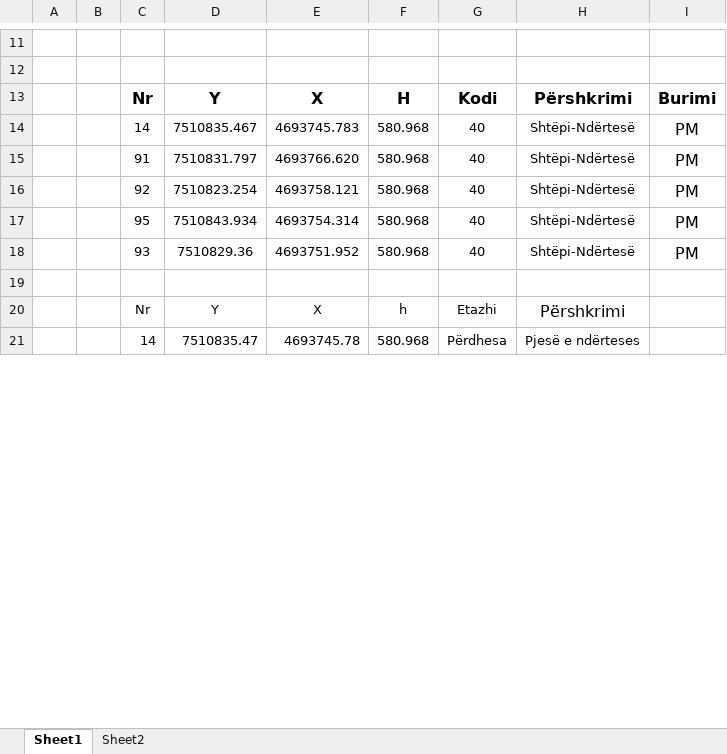
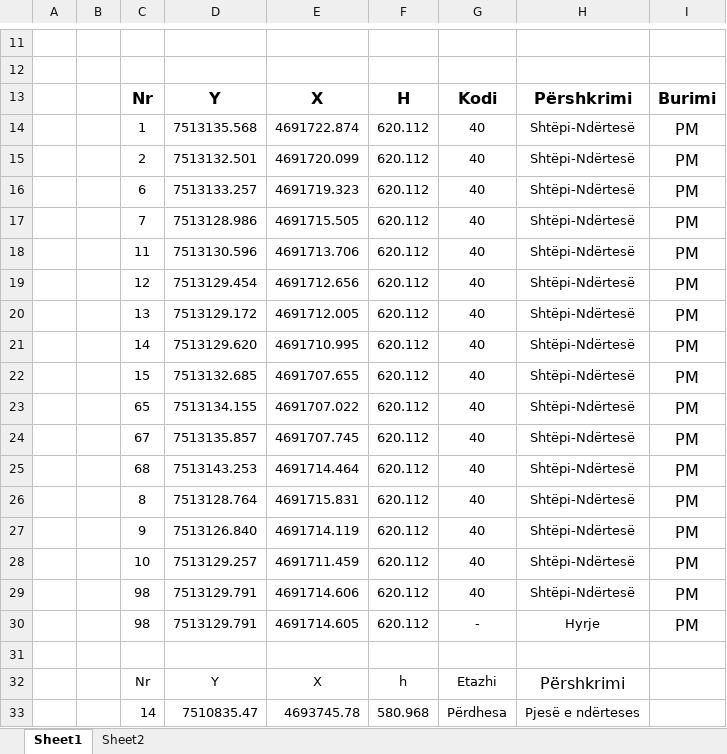
Before and after one commit to geo-coding/2602-0-Albnori-Ferizaj, an Excel workbook: 5-Njësite-banesore/regjistri/22-Koordinatat-për-pjesë-të-ndertesës.xlsx-2602-0-Albnori.xlsx, sheet Sheet1, drawn as a sheet; only a part is shown, gaps mark what is left out; values as stored, in another font and other column widths than the file's, no borders; charts and pictures not drawn; removed rows and columns are numbered as before the commit, all else as after; the diff names each change by its address in the sheet, - before the commit and + after, or states it on an @@ line.

Commit message:
save on close

```diff
--- a/5-Njësite-banesore/regjistri/22-Koordinatat-për-pjesë-të-ndertesës.xlsx-2602-0-Albnori.xlsx (sheet Sheet1)
+++ b/5-Njësite-banesore/regjistri/22-Koordinatat-për-pjesë-të-ndertesës.xlsx-2602-0-Albnori.xlsx (sheet Sheet1)
+row 14:  |  | 1 | 7513135.568 | 4691722.874 | 620.112 | 40 | Shtëpi-Ndërtesë | PM
+row 15:  |  | 2 | 7513132.501 | 4691720.099 | 620.112 | 40 | Shtëpi-Ndërtesë | PM
+row 16:  |  | 6 | 7513133.257 | 4691719.323 | 620.112 | 40 | Shtëpi-Ndërtesë | PM
+row 17:  |  | 7 | 7513128.986 | 4691715.505 | 620.112 | 40 | Shtëpi-Ndërtesë | PM
+row 18:  |  | 11 | 7513130.596 | 4691713.706 | 620.112 | 40 | Shtëpi-Ndërtesë | PM
+row 19:  |  | 12 | 7513129.454 | 4691712.656 | 620.112 | 40 | Shtëpi-Ndërtesë | PM
+row 20:  |  | 13 | 7513129.172 | 4691712.005 | 620.112 | 40 | Shtëpi-Ndërtesë | PM
-D21: 7510835.467
+D21: 7513129.620
-E21: 4693745.783
+E21: 4691710.995
-F21: 580.968
+F21: 620.112
-row 15:  |  | 91 | 7510831.797 | 4693766.620 | 580.968 | 40 | Shtëpi-Ndërtesë | PM
-row 16:  |  | 92 | 7510823.254 | 4693758.121 | 580.968 | 40 | Shtëpi-Ndërtesë | PM
-row 17:  |  | 95 | 7510843.934 | 4693754.314 | 580.968 | 40 | Shtëpi-Ndërtesë | PM
-row 18:  |  | 93 | 7510829.36 | 4693751.952 | 580.968 | 40 | Shtëpi-Ndërtesë | PM
+row 22:  |  | 15 | 7513132.685 | 4691707.655 | 620.112 | 40 | Shtëpi-Ndërtesë | PM
+row 23:  |  | 65 | 7513134.155 | 4691707.022 | 620.112 | 40 | Shtëpi-Ndërtesë | PM
+row 24:  |  | 67 | 7513135.857 | 4691707.745 | 620.112 | 40 | Shtëpi-Ndërtesë | PM
+row 25:  |  | 68 | 7513143.253 | 4691714.464 | 620.112 | 40 | Shtëpi-Ndërtesë | PM
+row 26:  |  | 8 | 7513128.764 | 4691715.831 | 620.112 | 40 | Shtëpi-Ndërtesë | PM
+row 27:  |  | 9 | 7513126.840 | 4691714.119 | 620.112 | 40 | Shtëpi-Ndërtesë | PM
+row 28:  |  | 10 | 7513129.257 | 4691711.459 | 620.112 | 40 | Shtëpi-Ndërtesë | PM
+row 29:  |  | 98 | 7513129.791 | 4691714.606 | 620.112 | 40 | Shtëpi-Ndërtesë | PM
+row 30:  |  | 98 | 7513129.791 | 4691714.605 | 620.112 | - | Hyrje | PM
```
